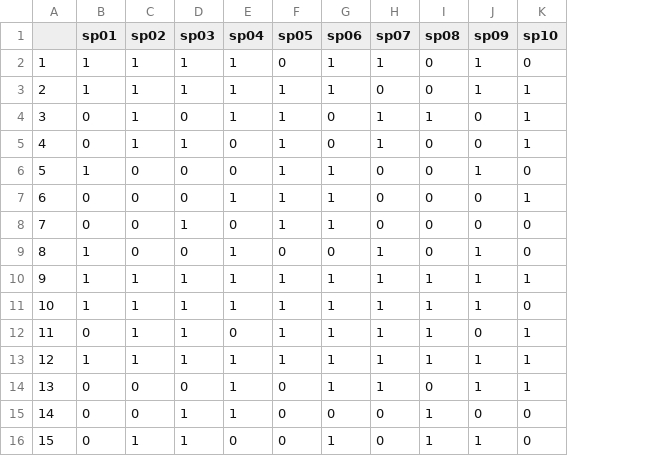
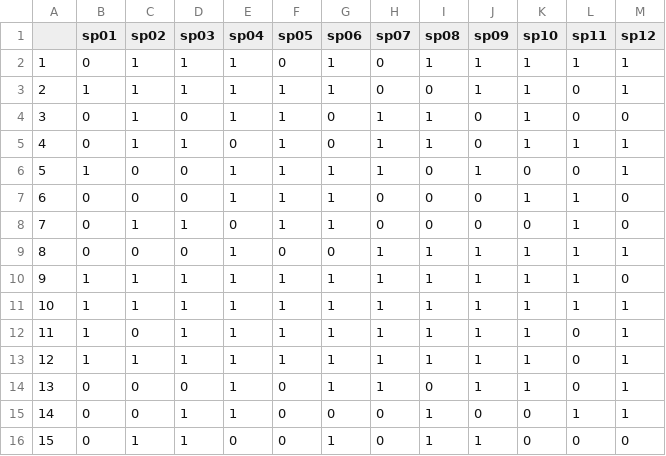
Before and after one commit to biogeografia-202302/practicas, a CSV file: fuentes/practica-04/matriz-comunidad-Adrian-Rafael-Diplan-Montas.csv, drawn as a sheet; the diff names each change by its address in the sheet, - before the commit and + after, or states it on an @@ line.

```diff
--- a/fuentes/practica-04/matriz-comunidad-Adrian-Rafael-Diplan-Montas.csv
+++ b/fuentes/practica-04/matriz-comunidad-Adrian-Rafael-Diplan-Montas.csv
+column L (sp11), rows 2-16: 1 | 0 | 0 | 1 | 0 | 1 | 1 | 1 | 1 | 1 | 0 | 0 | 0 | 1 | 0
+column M (sp12), rows 2-16: 1 | 1 | 0 | 1 | 1 | 0 | 0 | 1 | 0 | 1 | 1 | 1 | 1 | 1 | 0
-B2 (sp01): 1
+B2 (sp01): 0
-H2 (sp07): 1
+H2 (sp07): 0
-I2 (sp08): 0
+I2 (sp08): 1
-K2 (sp10): 0
+K2 (sp10): 1
-I5 (sp08): 0
+I5 (sp08): 1
-E6 (sp04): 0
+E6 (sp04): 1
-H6 (sp07): 0
+H6 (sp07): 1
-C8 (sp02): 0
+C8 (sp02): 1
-B9 (sp01): 1
+B9 (sp01): 0
-I9 (sp08): 0
+I9 (sp08): 1
-K9 (sp10): 0
+K9 (sp10): 1
-K11 (sp10): 0
+K11 (sp10): 1
-B12 (sp01): 0
+B12 (sp01): 1
-C12 (sp02): 1
+C12 (sp02): 0
-E12 (sp04): 0
+E12 (sp04): 1
-J12 (sp09): 0
+J12 (sp09): 1
```
Also changed, not shown: fuentes/practica-04/matriz-comunidad-Alan-Manuel-Contreras-Sanchez.csv, fuentes/practica-04/matriz-comunidad-Ana-Garcia.csv, 25 other files.
